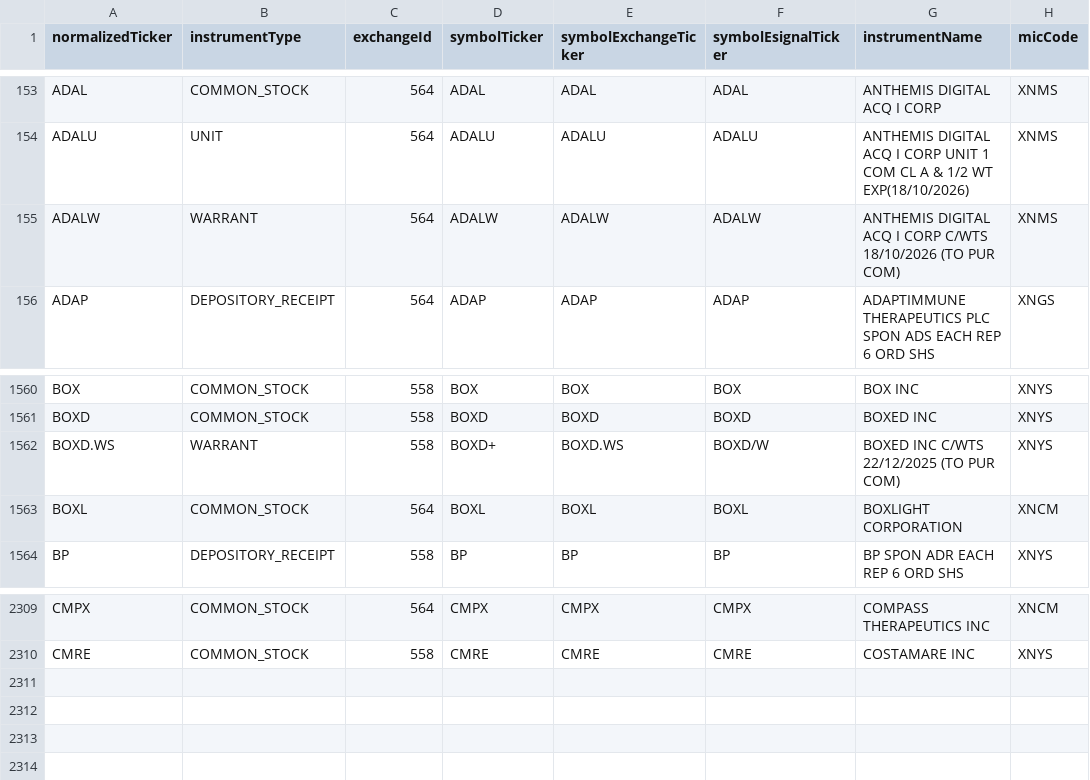
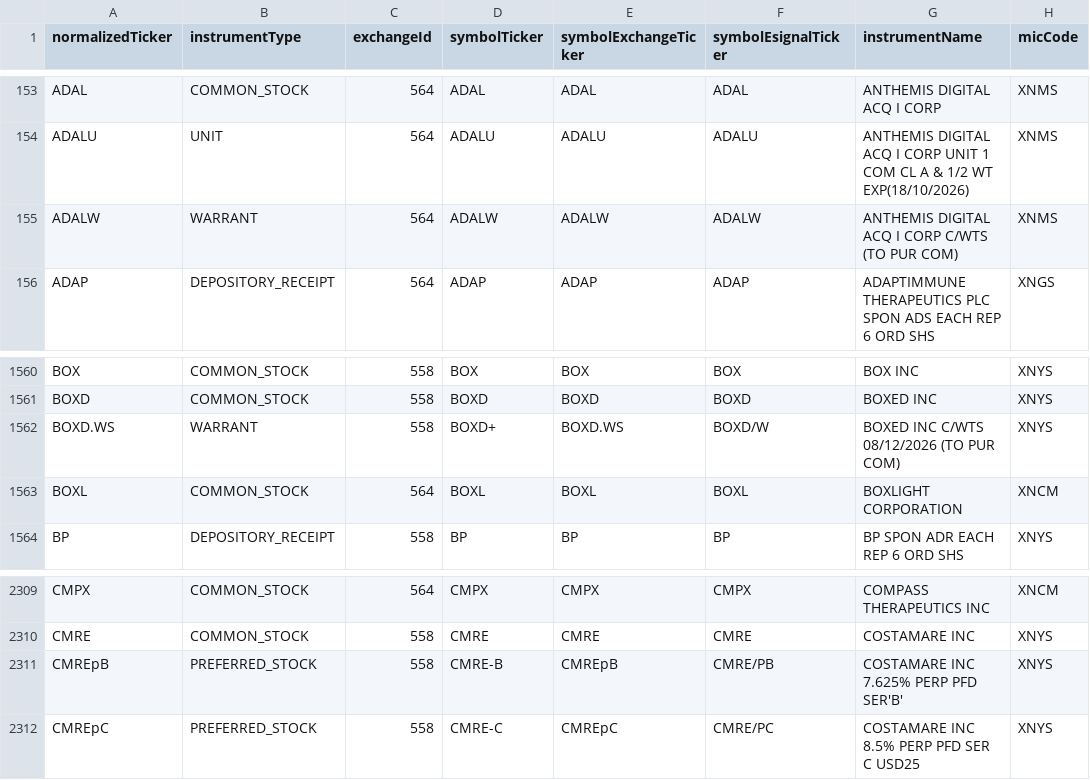
Before and after one commit to haoenhui/nyse-listed-etps, a CSV file: etps-00000.csv, drawn as a sheet; only a part is shown, gaps mark what is left out.

```diff
--- a/etps-00000.csv
+++ b/etps-00000.csv
@@ -154,3 +154,3 @@ ADAL,COMMON_STOCK,564,ADAL,ADAL,ADAL,ANTHEMIS DIGITAL ACQ I CORP,XNMS
 ADALU,UNIT,564,ADALU,ADALU,ADALU,ANTHEMIS DIGITAL ACQ I CORP UNIT 1 COM CL A & 1/2 WT EXP(18/10/2026),XNMS
-ADALW,WARRANT,564,ADALW,ADALW,ADALW,ANTHEMIS DIGITAL ACQ I CORP C/WTS 18/10/2026 (TO PUR COM),XNMS
+ADALW,WARRANT,564,ADALW,ADALW,ADALW,ANTHEMIS DIGITAL ACQ I CORP C/WTS (TO PUR COM),XNMS
 ADAP,DEPOSITORY_RECEIPT,564,ADAP,ADAP,ADAP,ADAPTIMMUNE THERAPEUTICS PLC SPON ADS EACH REP 6 ORD SHS,XNGS
@@ -1561,3 +1561,3 @@ BOX,COMMON_STOCK,558,BOX,BOX,BOX,BOX INC,XNYS
 BOXD,COMMON_STOCK,558,BOXD,BOXD,BOXD,BOXED INC,XNYS
-BOXD.WS,WARRANT,558,BOXD+,BOXD.WS,BOXD/W,BOXED INC C/WTS 22/12/2025 (TO PUR COM),XNYS
+BOXD.WS,WARRANT,558,BOXD+,BOXD.WS,BOXD/W,BOXED INC C/WTS 08/12/2026 (TO PUR COM),XNYS
 BOXL,COMMON_STOCK,564,BOXL,BOXL,BOXL,BOXLIGHT CORPORATION,XNCM
@@ -2310 +2310,3 @@ CMPX,COMMON_STOCK,564,CMPX,CMPX,CMPX,COMPASS THERAPEUTICS INC,XNCM
 CMRE,COMMON_STOCK,558,CMRE,CMRE,CMRE,COSTAMARE INC,XNYS
+CMREpB,PREFERRED_STOCK,558,CMRE-B,CMREpB,CMRE/PB,COSTAMARE INC 7.625% PERP PFD SER'B',XNYS
+CMREpC,PREFERRED_STOCK,558,CMRE-C,CMREpC,CMRE/PC,COSTAMARE INC 8.5% PERP PFD SER C USD25,XNYS
```
Also changed, not shown: etps-02000.csv, etps-04000.csv, 3 other files.
